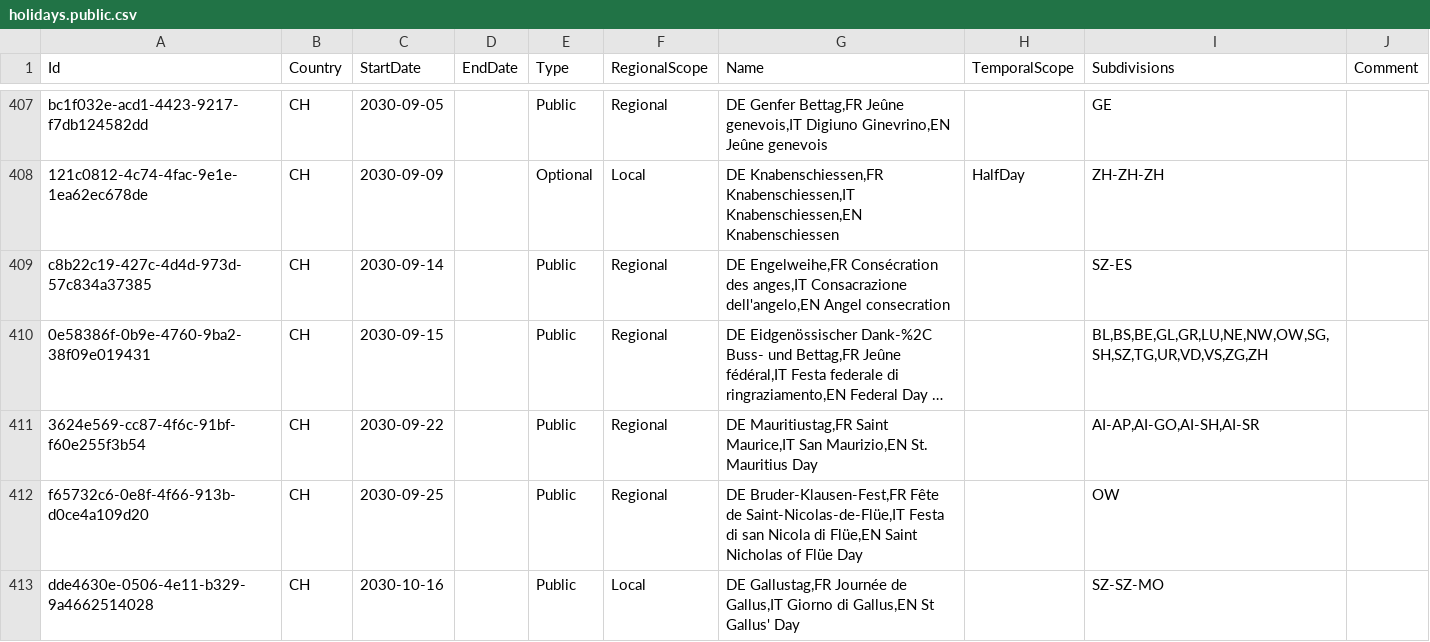
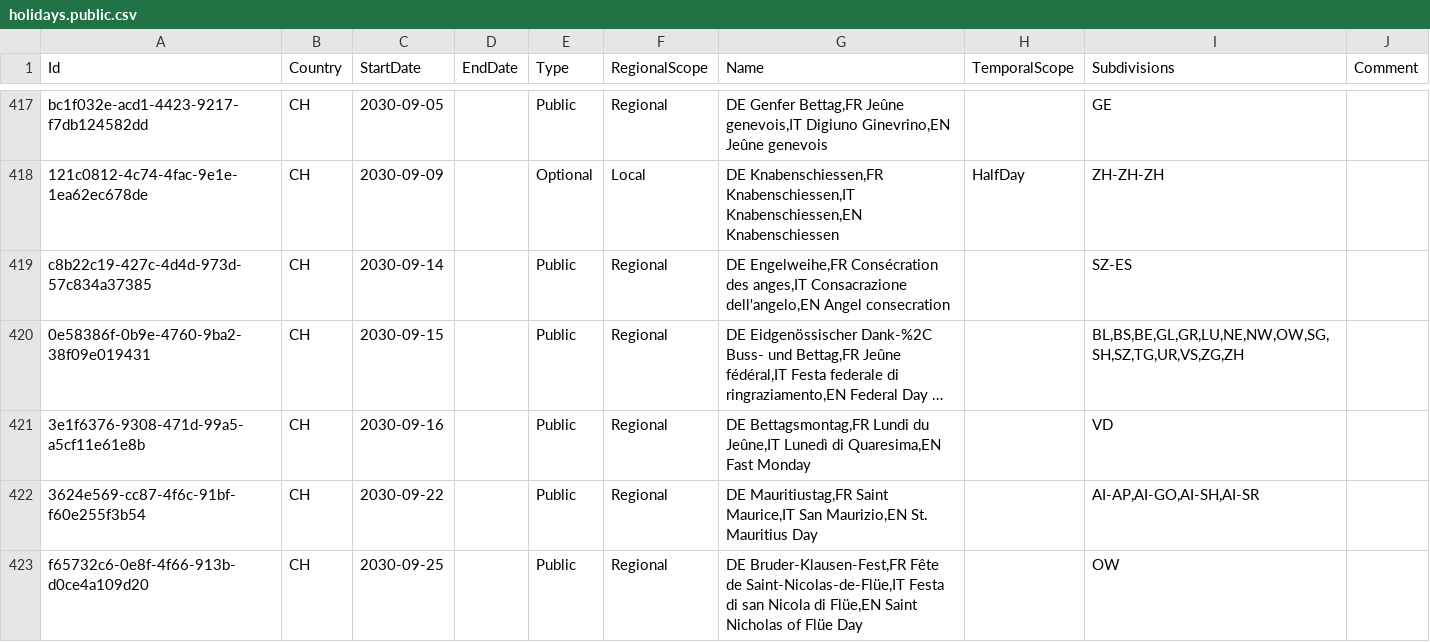
Before and after one commit to openpotato/openholidaysapi.data, a CSV file: src/ch/holidays/holidays.public.csv, drawn as a sheet; only a part is shown, gaps mark what is left out; the shorter side is filled out with more unchanged rows; long unchanged cells end in …; addresses are those after the commit; the diff covers the shown part only; the diff names each change by its address in the sheet, - before the commit and + after, or states it on an @@ line.

Commit message:
Added Fast Monday for Canton Vaud (Switzerland)

```diff
--- a/src/ch/holidays/holidays.public.csv
+++ b/src/ch/holidays/holidays.public.csv
-I420 (Subdivisions): BL,BS,BE,GL,GR,LU,NE,NW,OW,SG,SH,SZ,TG,UR,VD,VS,ZG,ZH
+I420 (Subdivisions): BL,BS,BE,GL,GR,LU,NE,NW,OW,SG,SH,SZ,TG,UR,VS,ZG,ZH
+row 421: 3e1f6376-9308-471d-99a5-a5cf11e61e8b | CH | 2030-09-16 |  | Public | Regional | DE Bettagsmontag,FR Lundi du Jeûne,IT Lunedì di Quaresima,EN Fast Monday |  | VD
```
Also changed, not shown: 10 added rows and 10 edited cells elsewhere in this file.
